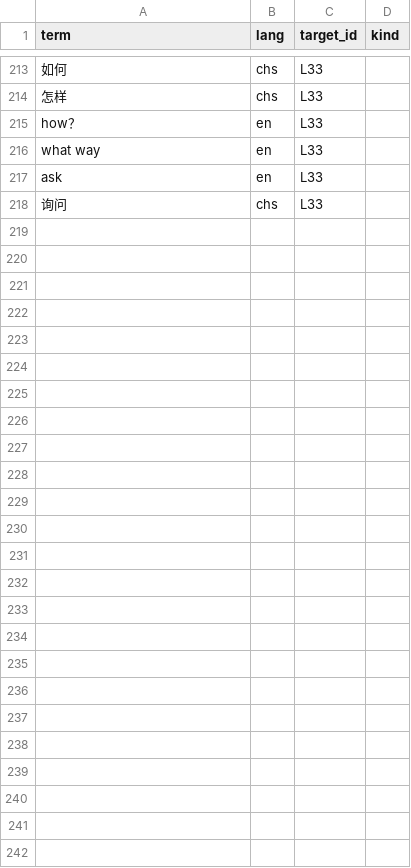
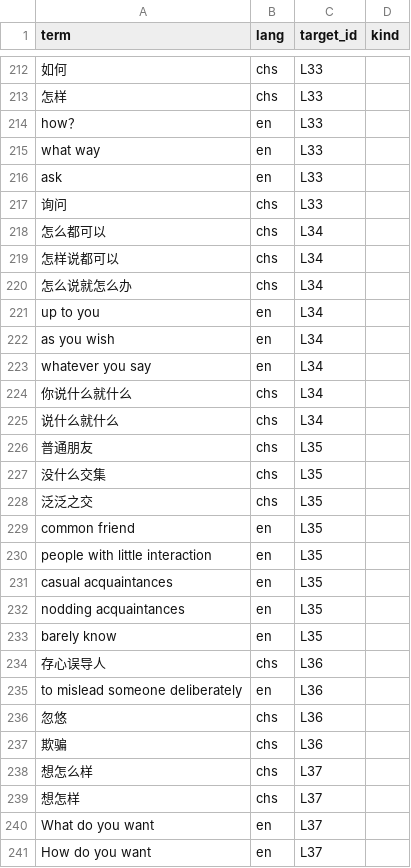
Before and after one commit to Joker9405/Can-Tong, a CSV file: data/crossmap.csv, drawn as a sheet; only a part is shown, gaps mark what is left out; the diff covers the shown part only; the diff names each change by its address in the sheet, - before the commit and + after, or states it on an @@ line.

```diff
--- a/data/crossmap.csv
+++ b/data/crossmap.csv
+row 218: 怎么都可以 | chs | L34
+row 219: 怎样说都可以 | chs | L34
+row 220: 怎么说就怎么办 | chs | L34
+row 221: up to you | en | L34
+row 222: as you wish | en | L34
+row 223: whatever you say | en | L34
+row 224: 你说什么就什么 | chs | L34
+row 225: 说什么就什么 | chs | L34
+row 226: 普通朋友 | chs | L35
+row 227: 没什么交集 | chs | L35
+row 228: 泛泛之交 | chs | L35
+row 229: common friend | en | L35
+row 230: people with little interaction | en | L35
+row 231: casual acquaintances | en | L35
+row 232: nodding acquaintances | en | L35
+row 233: barely know | en | L35
+row 234: 存心误导人 | chs | L36
+row 235: to mislead someone deliberately | en | L36
+row 236: 忽悠 | chs | L36
+row 237: 欺骗 | chs | L36
+row 238: 想怎么样 | chs | L37
+row 239: 想怎样 | chs | L37
+row 240: What do you want | en | L37
+row 241: How do you want | en | L37
```
Also changed, not shown: 1 removed row and 2 edited cells elsewhere in this file, data/examples.csv, data/lexeme.csv.
